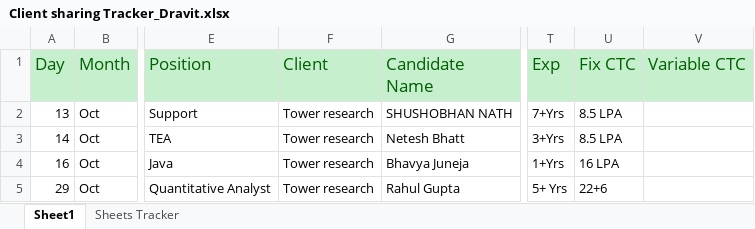
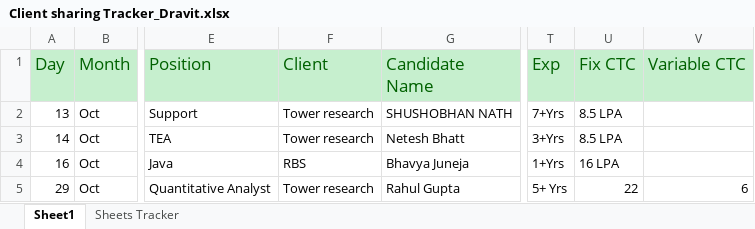
Before and after one commit to dravit/HC, an Excel workbook: src/main/resources/Client sharing Tracker_Dravit.xlsx, sheet Sheet1, drawn as a sheet; only a part is shown, gaps mark what is left out; values as stored, in another font and other column widths than the file's, no borders; the diff names each change by its address in the sheet, - before the commit and + after, or states it on an @@ line.

```diff
--- a/src/main/resources/Client sharing Tracker_Dravit.xlsx (sheet Sheet1)
+++ b/src/main/resources/Client sharing Tracker_Dravit.xlsx (sheet Sheet1)
-F4 (Client): Tower research
+F4 (Client): RBS
-U5 (Fix CTC): 22+6
+U5 (Fix CTC): 22
-V5 (Variable CTC): (empty)
+V5 (Variable CTC): 6
```
Also changed, not shown: 27 other files.
